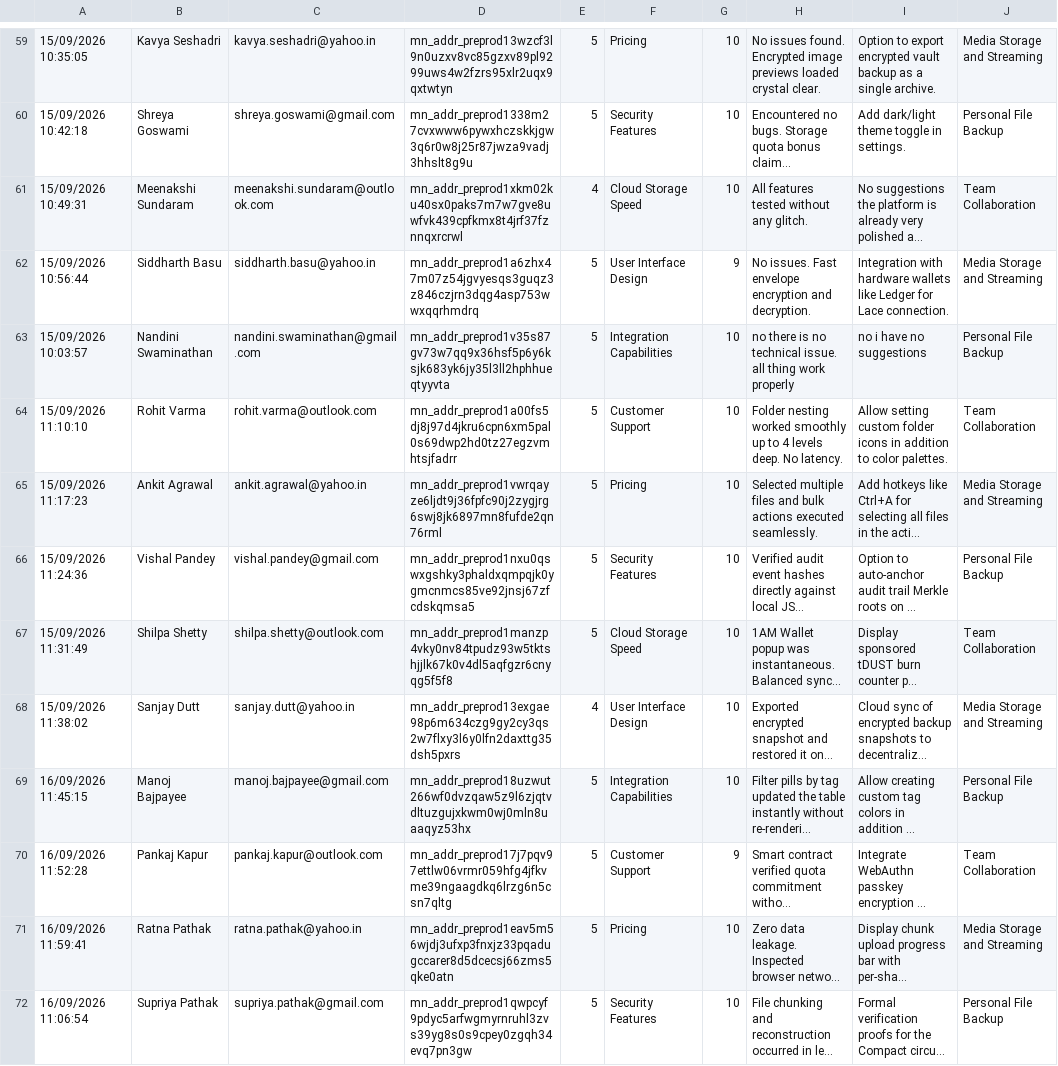
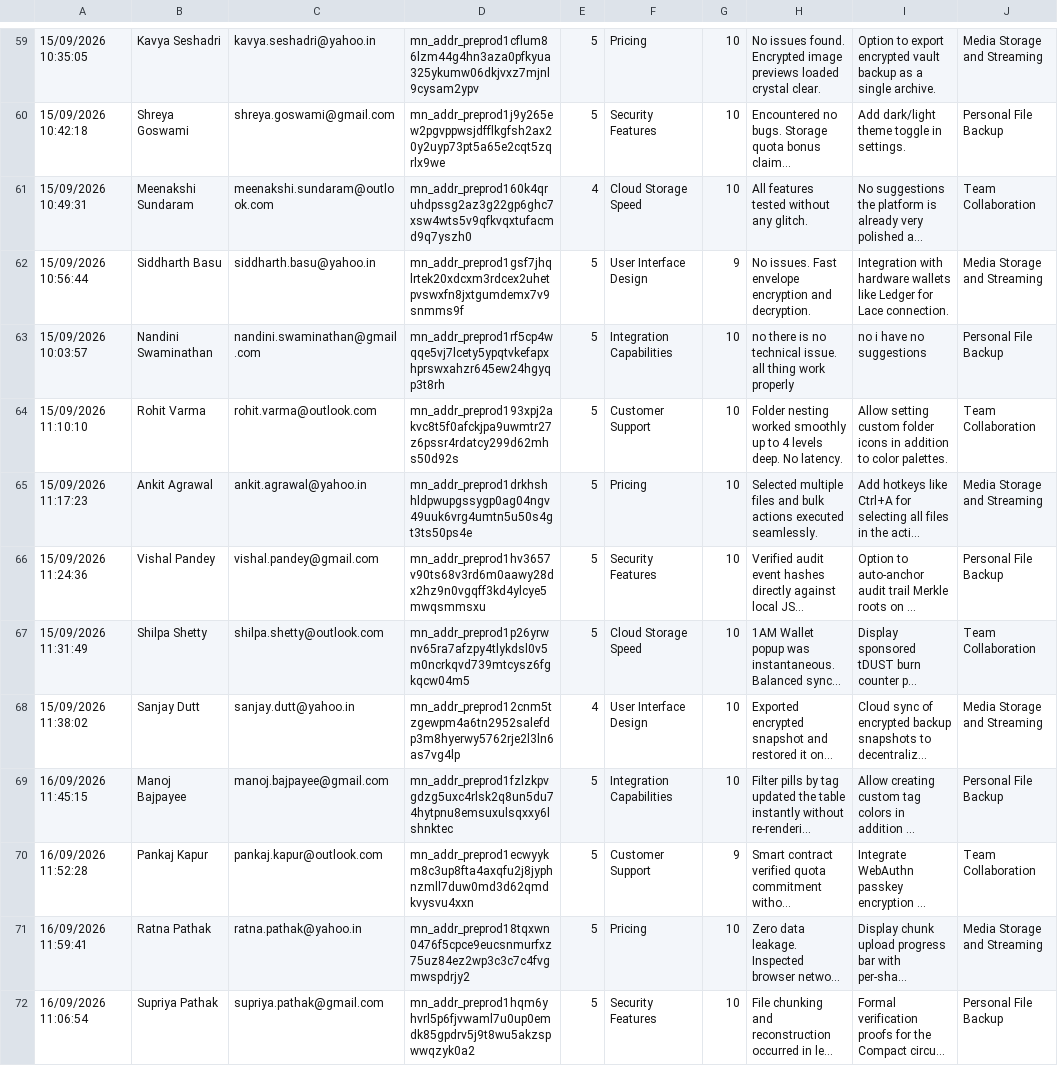
Before and after one commit to Shuvankar11/VoidCloud, a TSV file: docs/FEEDBACK_RESPONSES.tsv, drawn as a sheet; only a part is shown, gaps mark what is left out; long unchanged cells end in …; the diff covers the shown part only; the diff names each change by its address in the sheet, - before the commit and + after, or states it on an @@ line.

```diff
--- a/docs/FEEDBACK_RESPONSES.tsv
+++ b/docs/FEEDBACK_RESPONSES.tsv
-D59: mn_addr_preprod13wzcf3l9n0uzxv8vc85gzxv89pl9299uws4w2fzrs95xlr2uqx9qxtwtyn
+D59: mn_addr_preprod1cflum86lzm44g4hn3aza0pfkyua325ykumw06dkjvxz7mjnl9cysam2ypv
-D60: mn_addr_preprod1338m27cvxwww6pywxhczskkjgw3q6r0w8j25r87jwza9vadj3hhslt8g9u
+D60: mn_addr_preprod1j9y265ew2pgvppwsjdfflkgfsh2ax20y2uyp73pt5a65e2cqt5zqrlx9we
-D61: mn_addr_preprod1xkm02ku40sx0paks7m7w7gve8uwfvk439cpfkmx8t4jrf37fznnqxrcrwl
+D61: mn_addr_preprod160k4qruhdpssg2az3g22gp6ghc7xsw4wts5v9qfkvqxtufacmd9q7yszh0
-D62: mn_addr_preprod1a6zhx47m07z54jgvyesqs3guqz3z846czjrn3dqg4asp753wwxqqrhmdrq
+D62: mn_addr_preprod1gsf7jhqlrtek20xdcxm3rdcex2uhetpvswxfn8jxtgumdemx7v9snmms9f
-D63: mn_addr_preprod1v35s87gv73w7qq9x36hsf5p6y6ksjk683yk6jy35l3ll2hphhueqtyyvta
+D63: mn_addr_preprod1rf5cp4wqqe5vj7lcety5ypqtvkefapxhprswxahzr645ew24hgyqp3t8rh
-D64: mn_addr_preprod1a00fs5dj8j97d4jkru6cpn6xm5pal0s69dwp2hd0tz27egzvmhtsjfadrr
+D64: mn_addr_preprod193xpj2akvc8t5f0afckjpa9uwmtr27z6pssr4rdatcy299d62mhs50d92s
-D65: mn_addr_preprod1vwrqayze6ljdt9j36fpfc90j2zygjrg6swj8jk6897mn8fufde2qn76rml
+D65: mn_addr_preprod1drkhshhldpwupgssygp0ag04ngv49uuk6vrg4umtn5u50s4gt3ts50ps4e
-D66: mn_addr_preprod1nxu0qswxgshky3phaldxqmpqjk0ygmcnmcs85ve92jnsj67zfcdskqmsa5
+D66: mn_addr_preprod1hv3657v90ts68v3rd6m0aawy28dx2hz9n0vgqff3kd4ylcye5mwqsmmsxu
-D67: mn_addr_preprod1manzp4vky0nv84tpudz93w5tktshjjlk67k0v4dl5aqfgzr6cnyqg5f5f8
+D67: mn_addr_preprod1p26yrwnv65ra7afzpy4tlykdsl0v5m0ncrkqvd739mtcysz6fgkqcw04m5
-D68: mn_addr_preprod13exgae98p6m634czg9gy2cy3qs2w7flxy3l6y0lfn2daxttg35dsh5pxrs
+D68: mn_addr_preprod12cnm5tzgewpm4a6tn2952salefdp3m8hyerwy5762rje2l3ln6as7vg4lp
-D69: mn_addr_preprod18uzwut266wf0dvzqaw5z9l6zjqtvdltuzgujxkwm0wj0mln8uaaqyz53hx
+D69: mn_addr_preprod1fzlzkpvgdzg5uxc4rlsk2q8un5du74hytpnu8emsuxulsqxxy6lshnktec
-D70: mn_addr_preprod17j7pqv97ettlw06vrmr059hfg4jfkvme39ngaagdkq6lrzg6n5csn7qltg
+D70: mn_addr_preprod1ecwyykm8c3up8fta4axqfu2j8jyphnzmll7duw0md3d62qmdkvysvu4xxn
-D71: mn_addr_preprod1eav5m56wjdj3ufxp3fnxjz33pqadugccarer8d5dcecsj66zms5qke0atn
+D71: mn_addr_preprod18tqxwn0476f5cpce9eucsnmurfxz75uz84ez2wp3c3c7c4fvgmwspdrjy2
-D72: mn_addr_preprod1qwpcyf9pdyc5arfwgmyrnruhl3zvs39yg8s0s9cpey0zgqh34evq7pn3gw
+D72: mn_addr_preprod1hqm6yhvrl5p6fjvwaml7u0up0emdk85gpdrv5j9t8wu5akzspwwqzyk0a2
```
Also changed, not shown: 107 edited cells elsewhere in this file, docs/FEEDBACK_RESPONSES.csv, docs/WALLETS_ONLY.csv, 7 other files.
